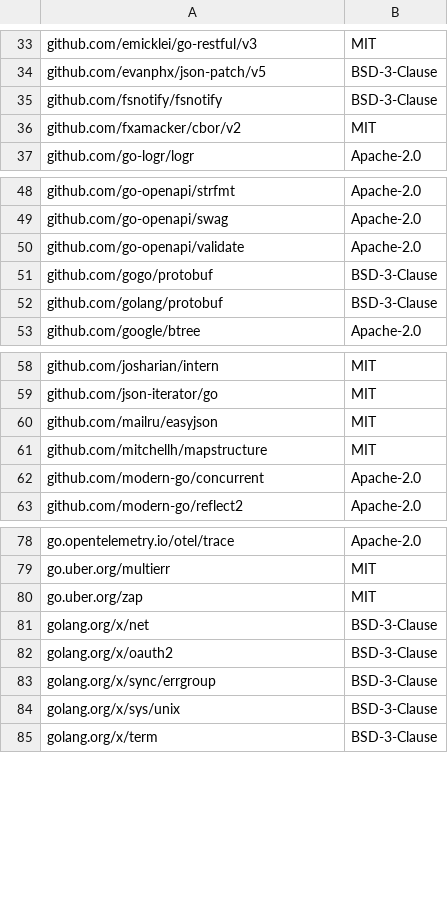
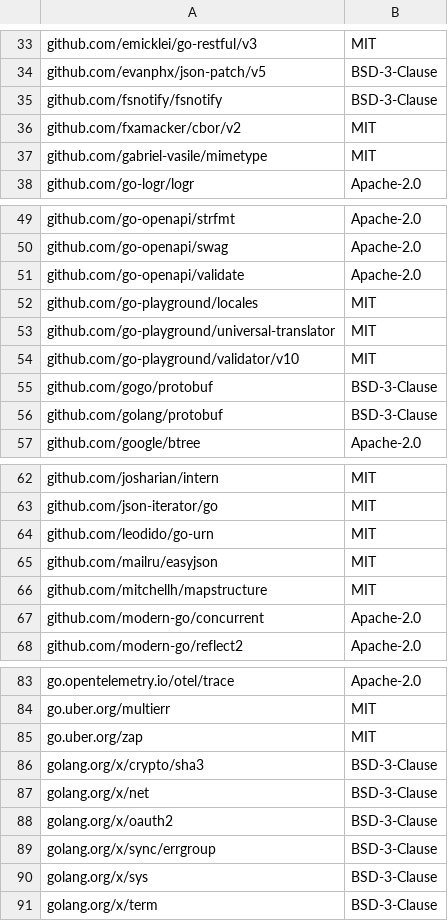
Before and after one commit to ory/hydra-maester, a CSV file: .reports/dep-licenses.csv, drawn as a sheet; only a part is shown, gaps mark what is left out.

Commit message:
autogen: update license overview

```diff
--- a/.reports/dep-licenses.csv
+++ b/.reports/dep-licenses.csv
@@ -36,2 +36,3 @@
 "github.com/fxamacker/cbor/v2","MIT"
+"github.com/gabriel-vasile/mimetype","MIT"
 "github.com/go-logr/logr","Apache-2.0"
@@ -50,2 +51,5 @@
 "github.com/go-openapi/validate","Apache-2.0"
+"github.com/go-playground/locales","MIT"
+"github.com/go-playground/universal-translator","MIT"
+"github.com/go-playground/validator/v10","MIT"
 "github.com/gogo/protobuf","BSD-3-Clause"
@@ -59,2 +63,3 @@
 "github.com/json-iterator/go","MIT"
+"github.com/leodido/go-urn","MIT"
 "github.com/mailru/easyjson","MIT"
@@ -80,2 +85,3 @@
 "go.uber.org/zap","MIT"
+"golang.org/x/crypto/sha3","BSD-3-Clause"
 "golang.org/x/net","BSD-3-Clause"
@@ -83,3 +89,3 @@
 "golang.org/x/sync/errgroup","BSD-3-Clause"
-"golang.org/x/sys/unix","BSD-3-Clause"
+"golang.org/x/sys","BSD-3-Clause"
 "golang.org/x/term","BSD-3-Clause"
```
